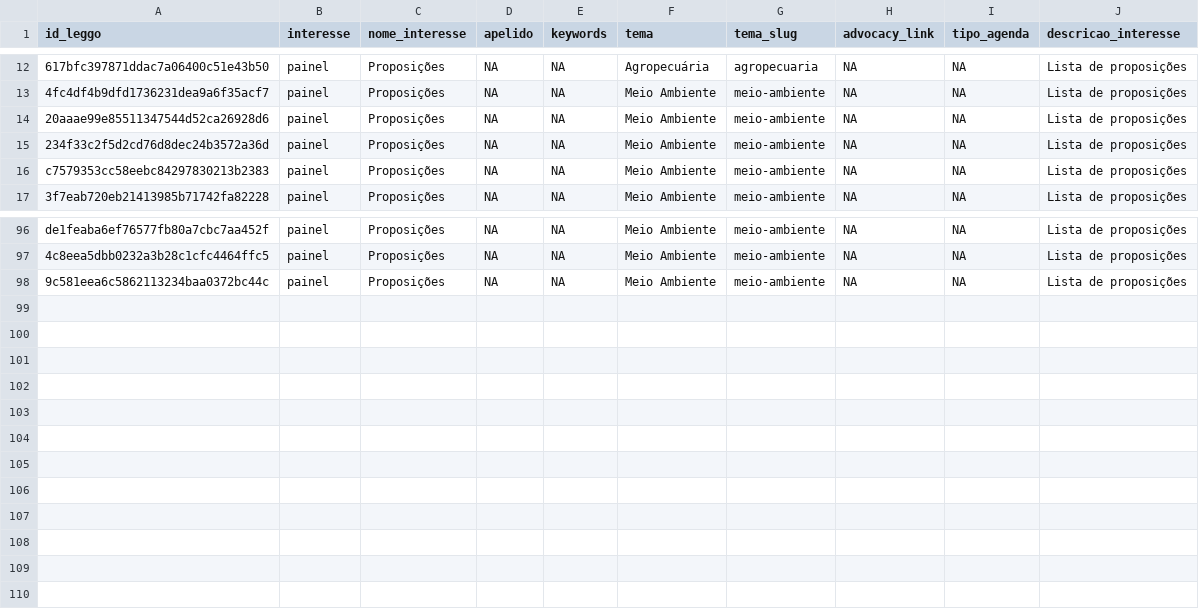
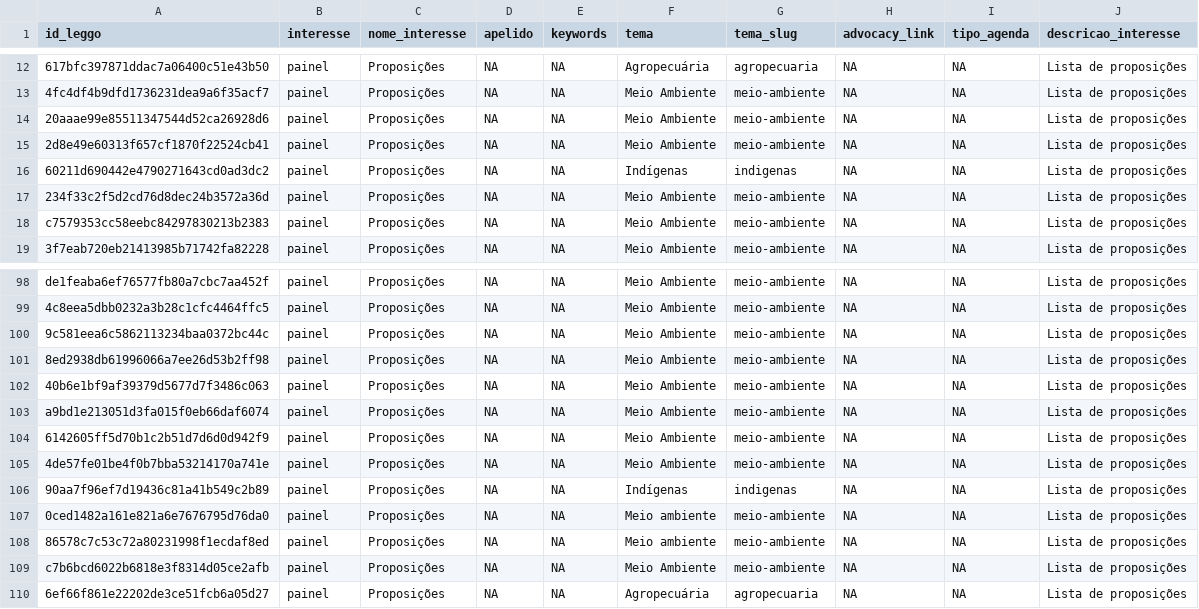
Before and after one commit to parlametria/relatorio-bianuario-ma, a CSV file: leggo_data/interesses.csv, drawn as a sheet; only a part is shown, gaps mark what is left out; the diff names each change by its address in the sheet, - before the commit and + after, or states it on an @@ line.

```diff
--- a/leggo_data/interesses.csv
+++ b/leggo_data/interesses.csv
+row 15: 2d8e49e60313f657cf1870f22524cb41 | painel | Proposições | NA | NA | Meio Ambiente | meio-ambiente | NA | NA | Lista de proposições
+row 16: 60211d690442e4790271643cd0ad3dc2 | painel | Proposições | NA | NA | Indígenas | indigenas | NA | NA | Lista de proposições
+row 101: 8ed2938db61996066a7ee26d53b2ff98 | painel | Proposições | NA | NA | Meio Ambiente | meio-ambiente | NA | NA | Lista de proposições
+row 102: 40b6e1bf9af39379d5677d7f3486c063 | painel | Proposições | NA | NA | Meio Ambiente | meio-ambiente | NA | NA | Lista de proposições
+row 103: a9bd1e213051d3fa015f0eb66daf6074 | painel | Proposições | NA | NA | Meio Ambiente | meio-ambiente | NA | NA | Lista de proposições
+row 104: 6142605ff5d70b1c2b51d7d6d0d942f9 | painel | Proposições | NA | NA | Meio Ambiente | meio-ambiente | NA | NA | Lista de proposições
+row 105: 4de57fe01be4f0b7bba53214170a741e | painel | Proposições | NA | NA | Meio Ambiente | meio-ambiente | NA | NA | Lista de proposições
+row 106: 90aa7f96ef7d19436c81a41b549c2b89 | painel | Proposições | NA | NA | Indígenas | indigenas | NA | NA | Lista de proposições
+row 107: 0ced1482a161e821a6e7676795d76da0 | painel | Proposições | NA | NA | Meio ambiente | meio-ambiente | NA | NA | Lista de proposições
+row 108: 86578c7c53c72a80231998f1ecdaf8ed | painel | Proposições | NA | NA | Meio ambiente | meio-ambiente | NA | NA | Lista de proposições
+row 109: c7b6bcd6022b6818e3f8314d05ce2afb | painel | Proposições | NA | NA | Meio Ambiente | meio-ambiente | NA | NA | Lista de proposições
+row 110: 6ef66f861e22202de3ce51fcb6a05d27 | painel | Proposições | NA | NA | Agropecuária | agropecuaria | NA | NA | Lista de proposições
```
Also changed, not shown: leggo_data/autores_leggo.csv, leggo_data/coautorias_edges.csv, 14 other files.
